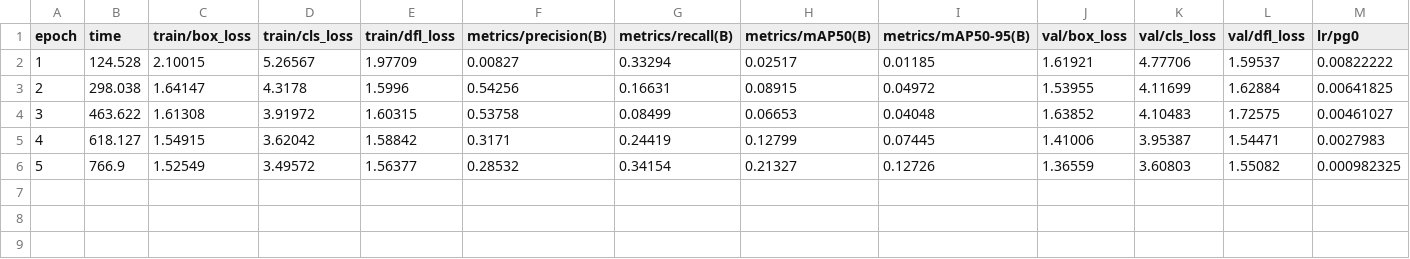
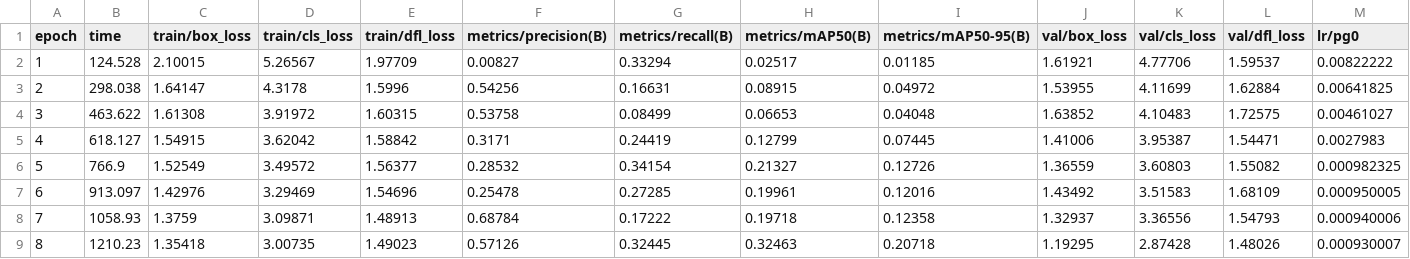
Before and after one commit to ahkatlio/VTOLVision, a CSV file: Models/YOLO/vtol_training_1754681472/results.csv, drawn as a sheet; only a part is shown; rows hold the shown columns only; the diff names each change by its address in the sheet, - before the commit and + after, or states it on an @@ line.

Commit message:
🔄 Update Models/YOLO/vtol_training_1754681472/results.csv

```diff
--- a/Models/YOLO/vtol_training_1754681472/results.csv
+++ b/Models/YOLO/vtol_training_1754681472/results.csv
+row 7: 6 | 913.097 | 1.42976 | 3.29469 | 1.54696 | 0.25478 | 0.27285 | 0.19961 | 0.12016 | 1.43492 | 3.51583 | 1.68109 | 0.000950005
+row 8: 7 | 1058.93 | 1.3759 | 3.09871 | 1.48913 | 0.68784 | 0.17222 | 0.19718 | 0.12358 | 1.32937 | 3.36556 | 1.54793 | 0.000940006
+row 9: 8 | 1210.23 | 1.35418 | 3.00735 | 1.49023 | 0.57126 | 0.32445 | 0.32463 | 0.20718 | 1.19295 | 2.87428 | 1.48026 | 0.000930007
```
